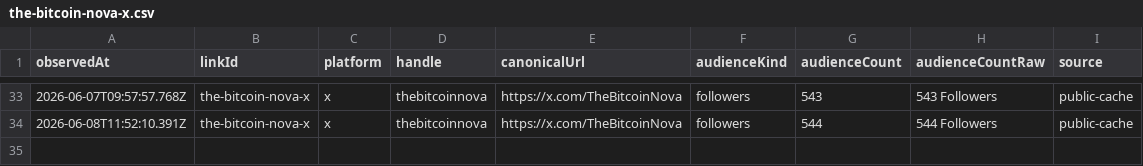
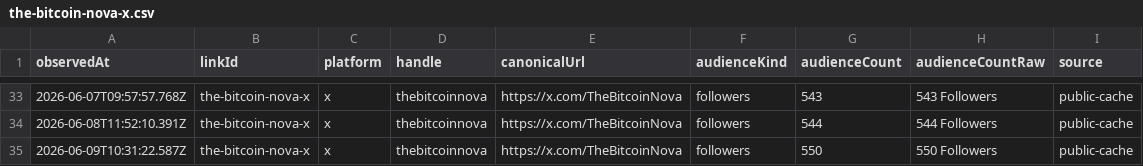
Before and after one commit to thebitcoinnova/open-links, a CSV file: public/history/followers/the-bitcoin-nova-x.csv, drawn as a sheet; only a part is shown, gaps mark what is left out.

```diff
--- a/public/history/followers/the-bitcoin-nova-x.csv
+++ b/public/history/followers/the-bitcoin-nova-x.csv
@@ -34 +34,2 @@ observedAt,linkId,platform,handle,canonicalUrl,audienceKind,audienceCount,audien
 2026-06-08T11:52:10.391Z,the-bitcoin-nova-x,x,thebitcoinnova,https://x.com/TheBitcoinNova,followers,544,544 Followers,public-cache
+2026-06-09T10:31:22.587Z,the-bitcoin-nova-x,x,thebitcoinnova,https://x.com/TheBitcoinNova,followers,550,550 Followers,public-cache
```
Also changed, not shown: public/history/followers/live-with-the-hive-podcast.csv, public/history/followers/rumble.csv, 4 other files.
